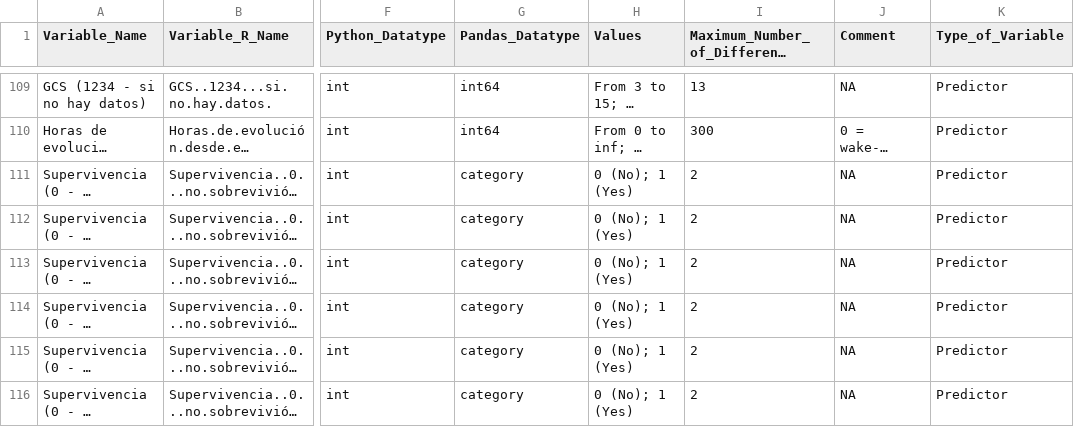
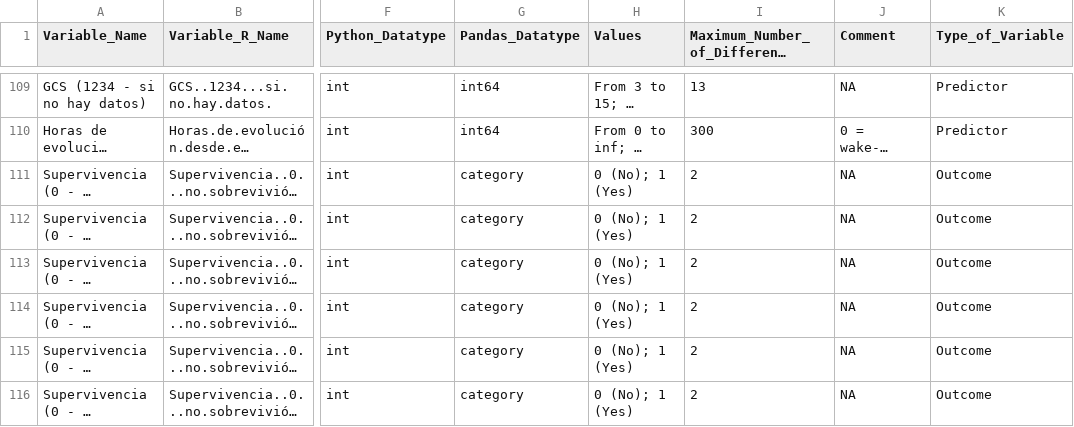
Before and after one commit to Pablomfm/Intracranial_Hemorrhages, a CSV file: Databases/ICH_database_anonymized_metadata.csv, drawn as a sheet; only a part is shown, gaps mark what is left out; long unchanged cells end in …; the diff covers the shown part only; the diff names each change by its address in the sheet, - before the commit and + after, or states it on an @@ line.

```diff
--- a/Databases/ICH_database_anonymized_metadata.csv
+++ b/Databases/ICH_database_anonymized_metadata.csv
-K111:K116 (Type_of_Variable): Predictor
+K111:K116 (Type_of_Variable): Outcome
```
Also changed, not shown: 32 edited cells elsewhere in this file, Databases/ICH_database_metadata.csv, 1 other file.
